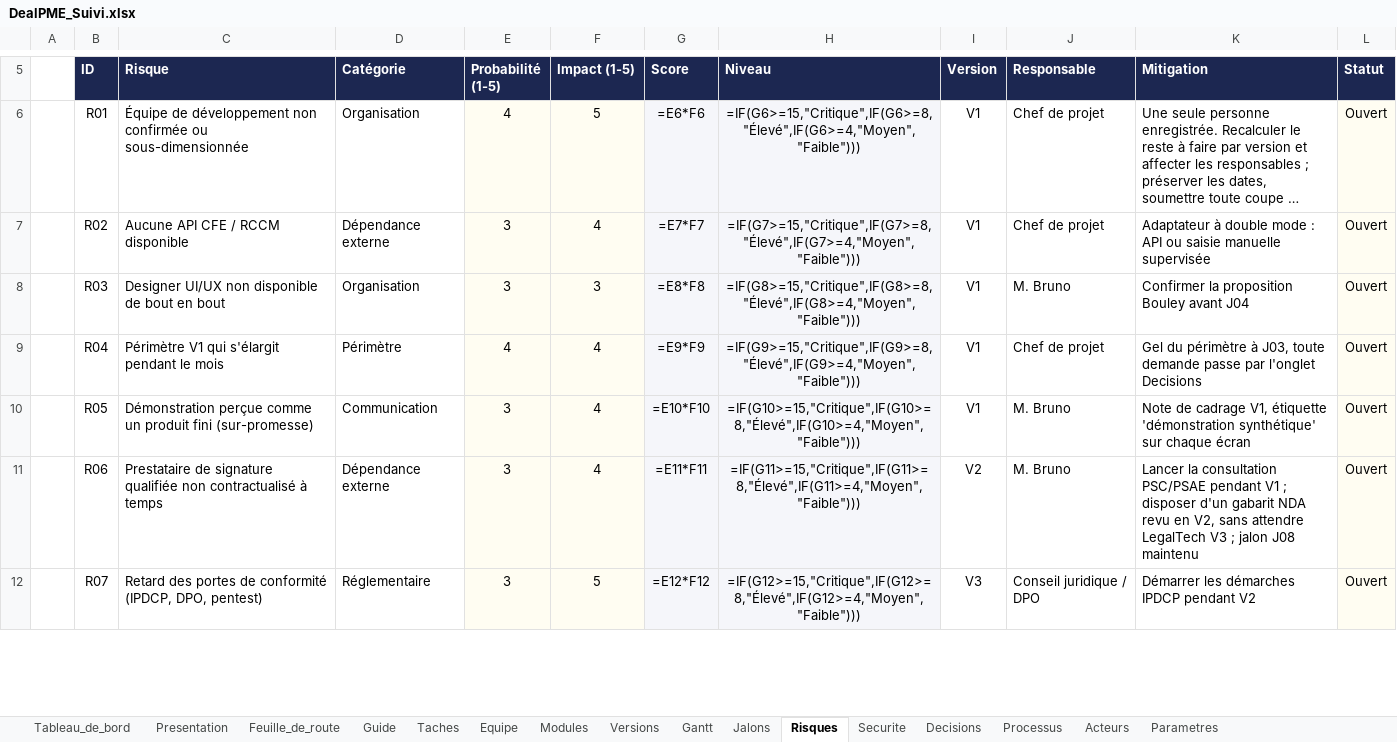
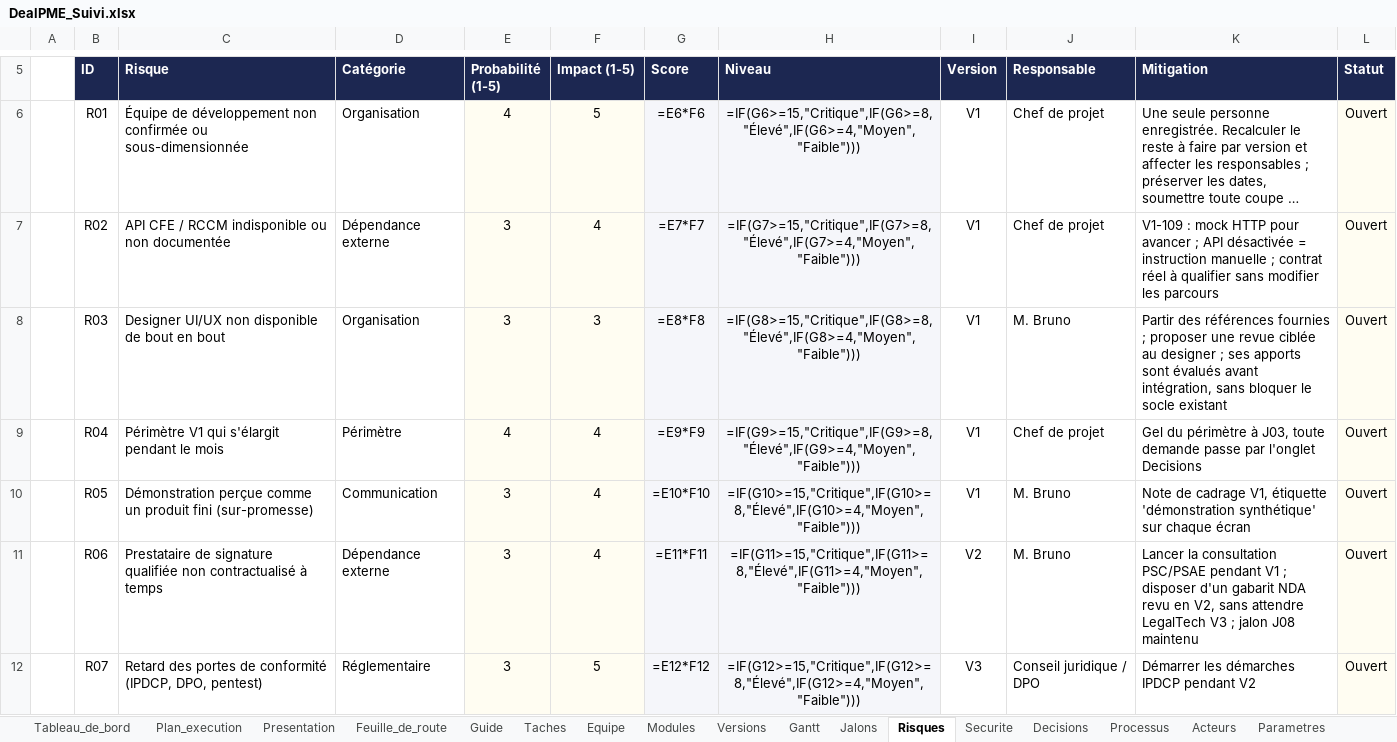
Before and after one commit to fless-lab/dealpme, an Excel workbook: DealPME_Suivi.xlsx, sheet Risques, drawn as a sheet; only a part is shown, gaps mark what is left out; long unchanged cells end in …; values as stored, in another font and other column widths than the file's, no borders; formulas without a stored value are shown as written; conditional formats not drawn; the diff covers the shown part only; the diff names each change by its address in the sheet, - before the commit and + after, or states it on an @@ line.

Commit message:
Plan : réunion direction, intégrations locales et lots d'exécution

```diff
--- a/DealPME_Suivi.xlsx (sheet Risques)
+++ b/DealPME_Suivi.xlsx (sheet Risques)
+sheet tab: Plan_execution
-C7 (Risque): Aucune API CFE / RCCM disponible
+C7 (Risque): API CFE / RCCM indisponible ou non documentée
-K7 (Mitigation): Adaptateur à double mode : API ou saisie manuelle supervisée
+K7 (Mitigation): V1-109 : mock HTTP pour avancer ; API désactivée = instruction manuelle ; contrat réel à qualifier sans modifier les parcours
-K8 (Mitigation): Confirmer la proposition Bouley avant J04
+K8 (Mitigation): Partir des références fournies ; proposer une revue ciblée au designer ; ses apports sont évalués avant intégration, sans bloquer le socle existant
```
Also changed, not shown: 2 added rows and 7 edited cells elsewhere in this sheet, sheet Taches, sheet Feuille_de_route, sheet Decisions, sheet Tableau_de_bord, sheet Guide, sheet Presentation, 1 more sheet, 12 other files.
